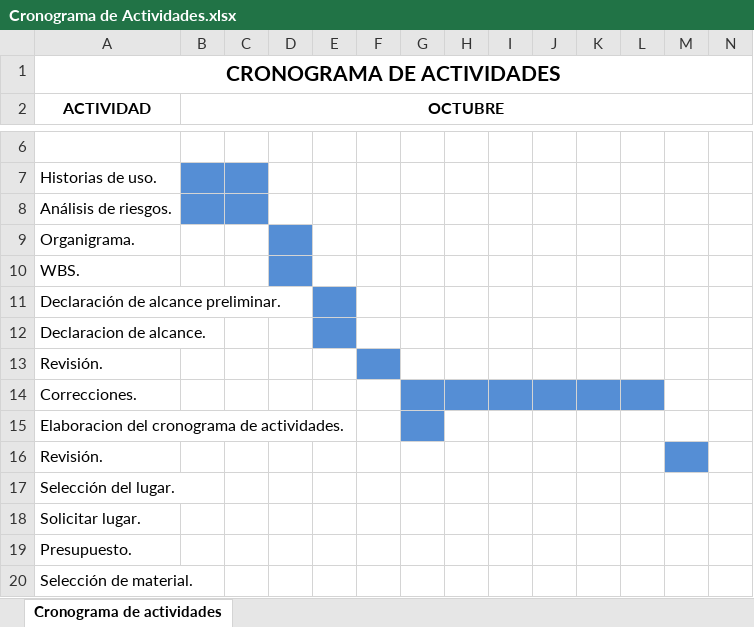
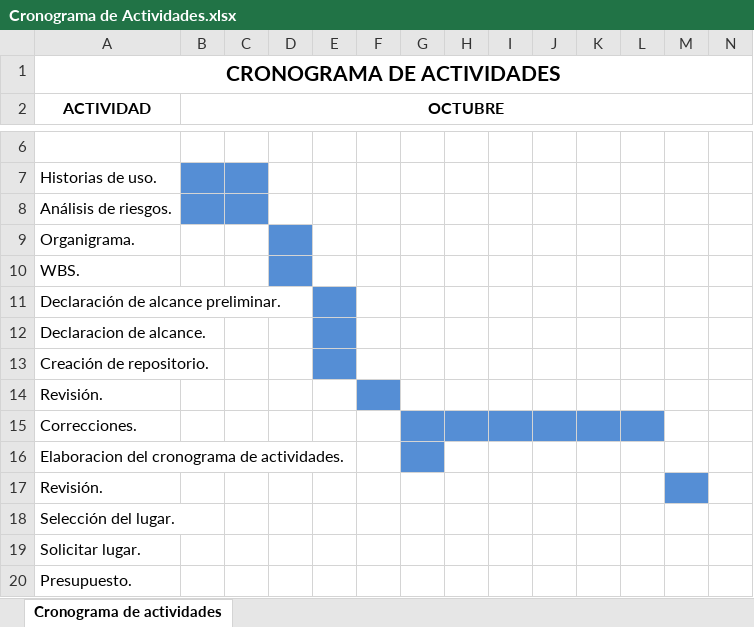
Before and after one commit to AntonioChava96/Admon.-Proyectos, an Excel workbook: Cronograma de Actividades.xlsx, sheet Cronograma de actividades, drawn as a sheet; only a part is shown, gaps mark what is left out; the shorter side is filled out with more unchanged rows; values as stored, in another font and other column widths than the file's, no borders; rows hold the shown columns only; the diff names each change by its address in the sheet, - before the commit and + after, or states it on an @@ line.

Commit message:
Modificacion al cronograma
Se agrego una actividad al cronograma

```diff
--- a/Cronograma de Actividades.xlsx (sheet Cronograma de actividades)
+++ b/Cronograma de Actividades.xlsx (sheet Cronograma de actividades)
+row 13: Creación de repositorio.
```
